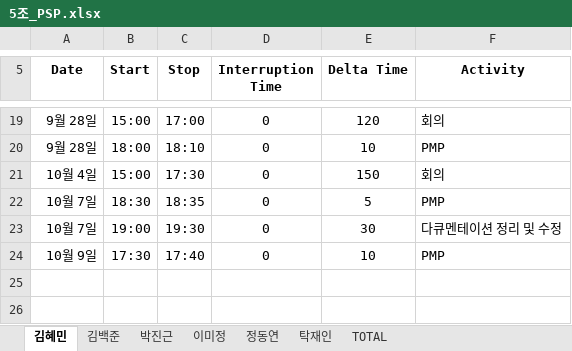
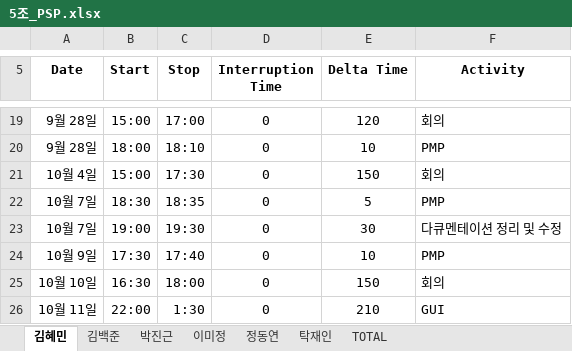
Before and after one commit to majung2/pumasi, an Excel workbook: 5조_PSP.xlsx, sheet 김혜민, drawn as a sheet; only a part is shown, gaps mark what is left out; values as stored, in another font and other column widths than the file's, no borders; the diff names each change by its address in the sheet, - before the commit and + after, or states it on an @@ line.

```diff
--- a/5조_PSP.xlsx (sheet 김혜민)
+++ b/5조_PSP.xlsx (sheet 김혜민)
+row 25: 10월 10일 | 16:30 | 18:00 | 0 | 150 | 회의
+row 26: 10월 11일 | 22:00 | 1:30 | 0 | 210 | GUI
```
Also changed, not shown: sheet TOTAL, 5조_PMP.xlsx.
